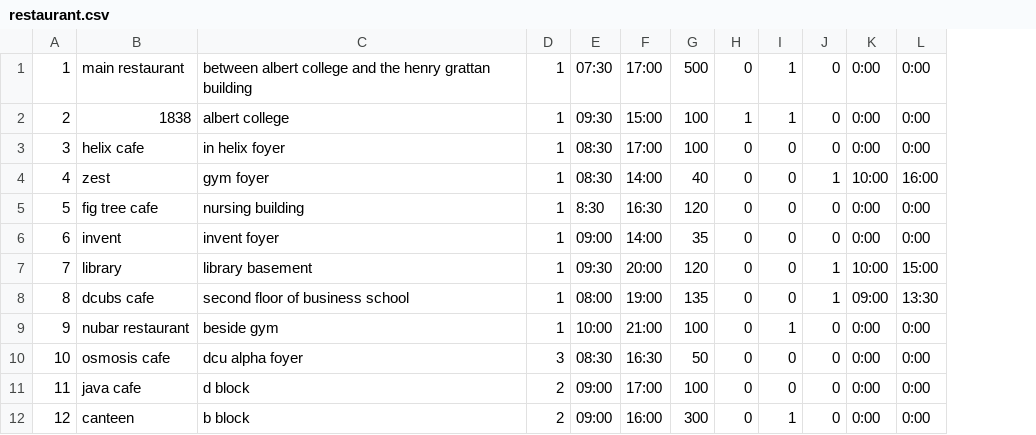
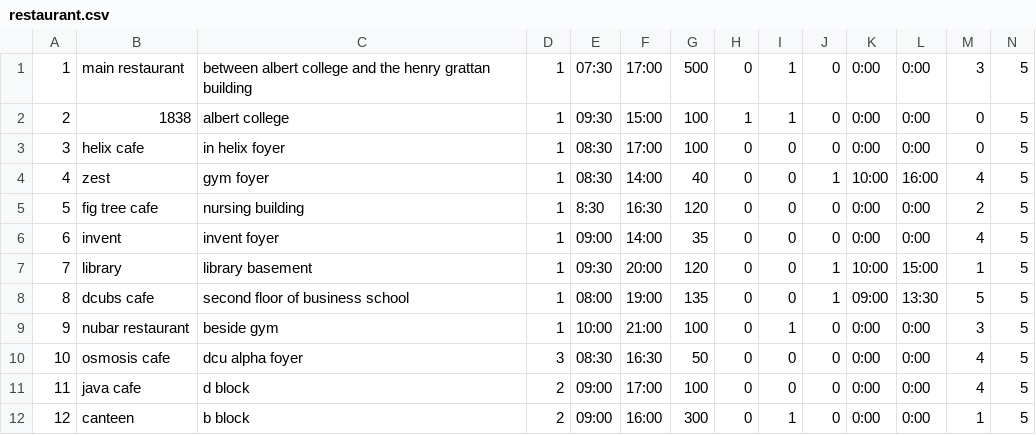
Before and after one commit to russianmax/EatAtDCU, a CSV file: data/restaurant.csv, drawn as a sheet; the diff names each change by its address in the sheet, - before the commit and + after, or states it on an @@ line.

```diff
--- a/data/restaurant.csv
+++ b/data/restaurant.csv
+column M, rows 1-12: 3 | 0 | 0 | 4 | 2 | 4 | 1 | 5 | 3 | 4 | 4 | 1
+column N, rows 1-12: all 5
```
Also changed, not shown: 20 other files.
